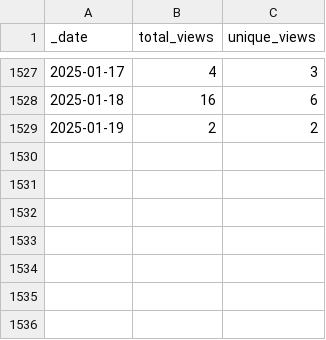
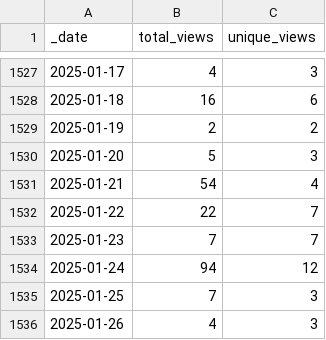
Before and after one commit to ICESAT-2HackWeek/icesat2py, a CSV file: doc/source/tracking/traffic/views.csv, drawn as a sheet; only a part is shown, gaps mark what is left out.

Commit message:
GitHub traffic auto-update

```diff
--- a/doc/source/tracking/traffic/views.csv
+++ b/doc/source/tracking/traffic/views.csv
@@ -1529 +1529,8 @@ _date,total_views,unique_views
 2025-01-19,2,2
+2025-01-20,5,3
+2025-01-21,54,4
+2025-01-22,22,7
+2025-01-23,7,7
+2025-01-24,94,12
+2025-01-25,7,3
+2025-01-26,4,3
```
Also changed, not shown: doc/source/tracking/traffic/clones.csv, 1 other file.
